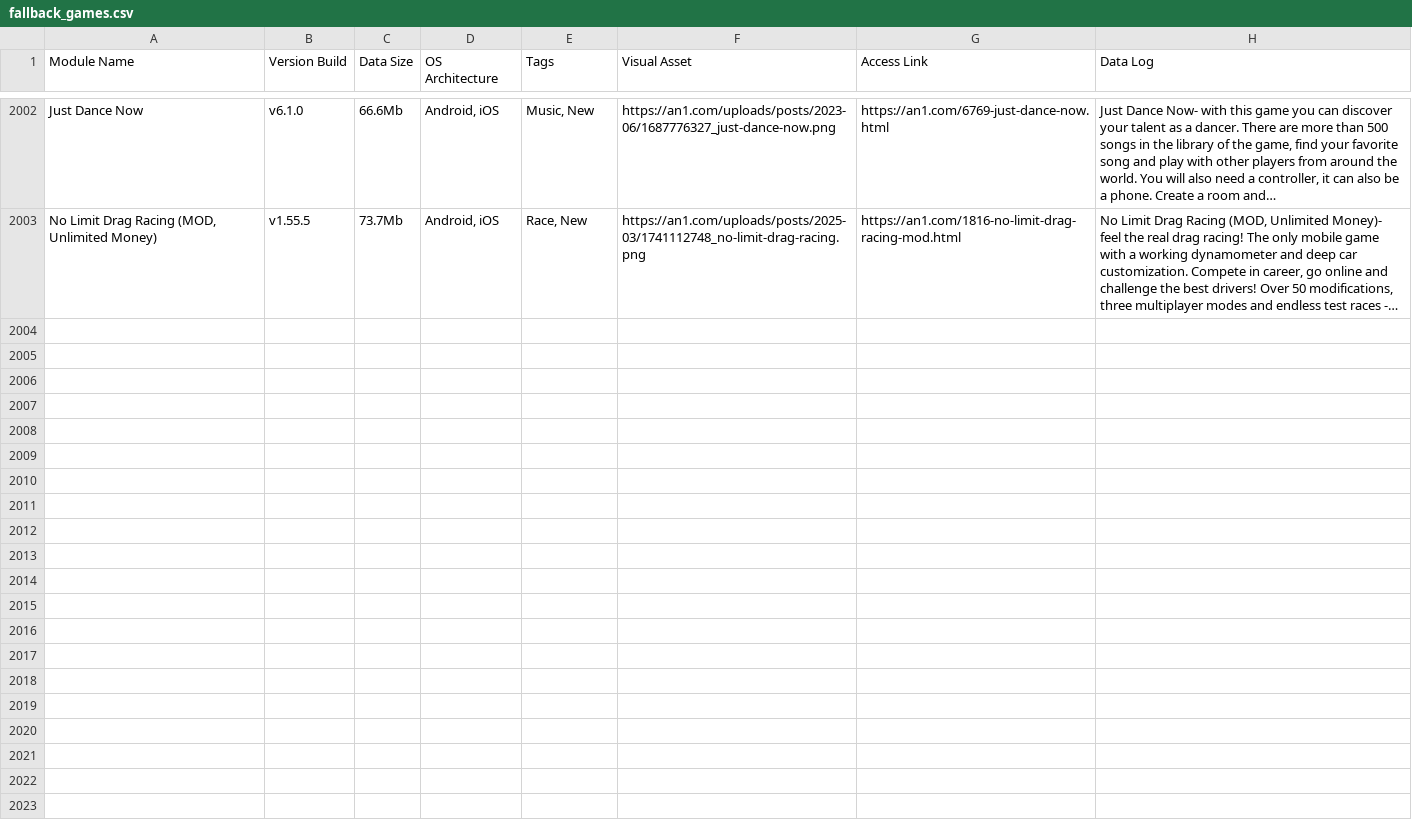
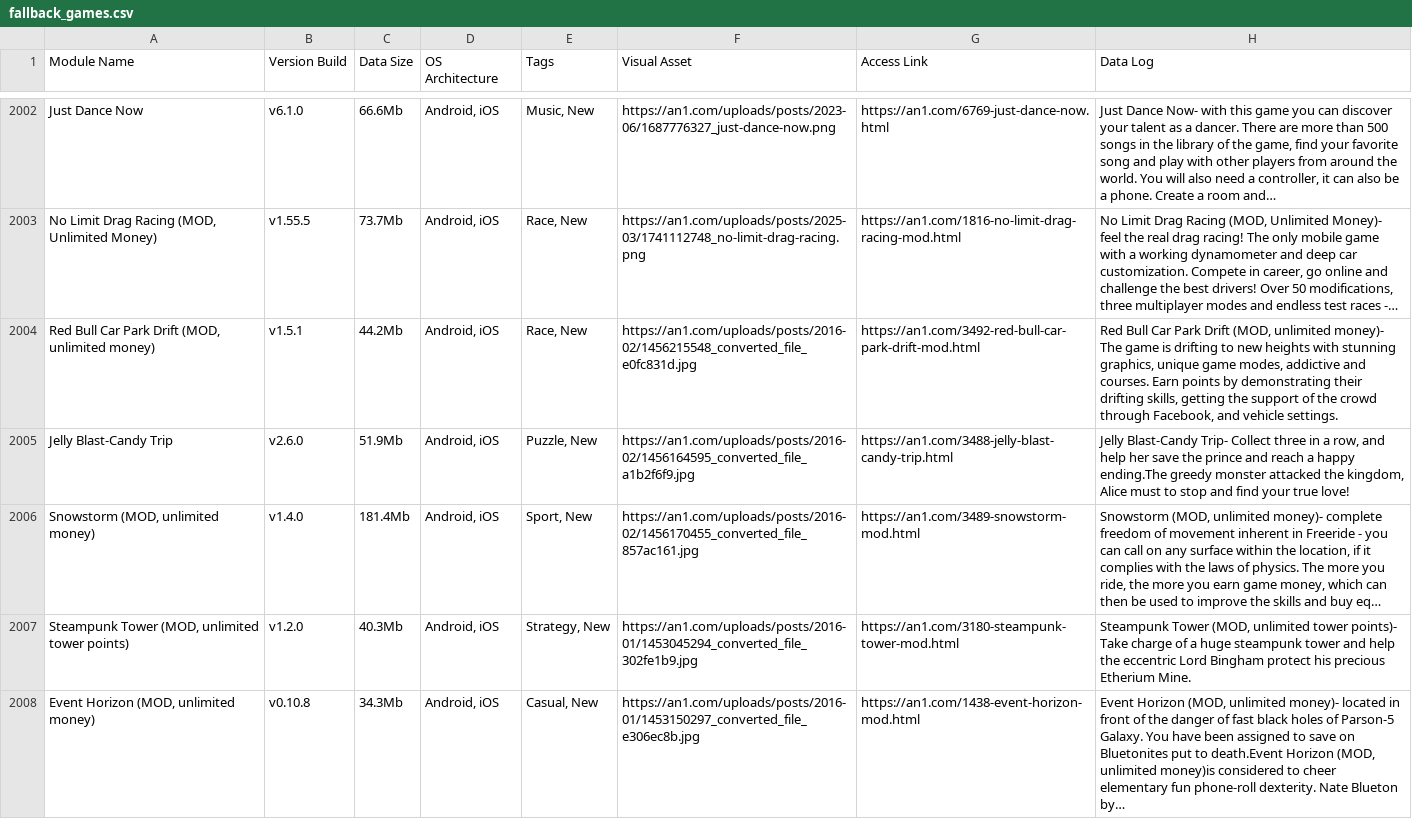
Before and after one commit to F1r0s/nexusgames, a CSV file: fallback_games.csv, drawn as a sheet; only a part is shown, gaps mark what is left out.

```diff
--- a/fallback_games.csv
+++ b/fallback_games.csv
@@ -2035 +2035,6 @@ Just Dance Now,v6.1.0,66.6Mb,"Android, iOS","Music, New",https://an1.com/uploads
 "No Limit Drag Racing (MOD, Unlimited Money)",v1.55.5,73.7Mb,"Android, iOS","Race, New",https://an1.com/uploads/posts/2025-03/1741112748_no-limit-drag-racing.png,https://an1.com/1816-no-limit-drag-racing-mod.html,"No Limit Drag Racing (MOD, Unlimited Money)- feel the real drag racing! The only mobile game with a working dynamometer and deep car customization. Compete in career, go online and challenge the best drivers! Over 50 modifications, three multiplayer modes and endless test races -…"
+"Red Bull Car Park Drift (MOD, unlimited money)",v1.5.1,44.2Mb,"Android, iOS","Race, New",https://an1.com/uploads/posts/2016-02/1456215548_converted_file_e0fc831d.jpg,https://an1.com/3492-red-bull-car-park-drift-mod.html,"Red Bull Car Park Drift (MOD, unlimited money)- The game is drifting to new heights with stunning graphics, unique game modes, addictive and courses. Earn points by demonstrating their drifting skills, getting the support of the crowd through Facebook, and vehicle settings."
+Jelly Blast-Candy Trip,v2.6.0,51.9Mb,"Android, iOS","Puzzle, New",https://an1.com/uploads/posts/2016-02/1456164595_converted_file_a1b2f6f9.jpg,https://an1.com/3488-jelly-blast-candy-trip.html,"Jelly Blast-Candy Trip- Collect three in a row, and help her save the prince and reach a happy ending.The greedy monster attacked the kingdom, Alice must to stop and find your true love!"
+"Snowstorm (MOD, unlimited money)",v1.4.0,181.4Mb,"Android, iOS","Sport, New",https://an1.com/uploads/posts/2016-02/1456170455_converted_file_857ac161.jpg,https://an1.com/3489-snowstorm-mod.html,"Snowstorm (MOD, unlimited money)- complete freedom of movement inherent in Freeride - you can call on any surface within the location, if it complies with the laws of physics. The more you ride, the more you earn game money, which can then be used to improve the skills and buy eq…"
+"Steampunk Tower (MOD, unlimited tower points)",v1.2.0,40.3Mb,"Android, iOS","Strategy, New",https://an1.com/uploads/posts/2016-01/1453045294_converted_file_302fe1b9.jpg,https://an1.com/3180-steampunk-tower-mod.html,"Steampunk Tower (MOD, unlimited tower points)- Take charge of a huge steampunk tower and help the eccentric Lord Bingham protect his precious Etherium Mine."
+"Event Horizon (MOD, unlimited money)",v0.10.8,34.3Mb,"Android, iOS","Casual, New",https://an1.com/uploads/posts/2016-01/1453150297_converted_file_e306ec8b.jpg,https://an1.com/1438-event-horizon-mod.html,"Event Horizon (MOD, unlimited money)- located in front of the danger of fast black holes of Parson-5 Galaxy. You have been assigned to save on Bluetonites put to death.Event Horizon (MOD, unlimited money)is considered to cheer elementary fun phone-roll dexterity. Nate Blueton by…"
```
Also changed, not shown: 1 other file.
